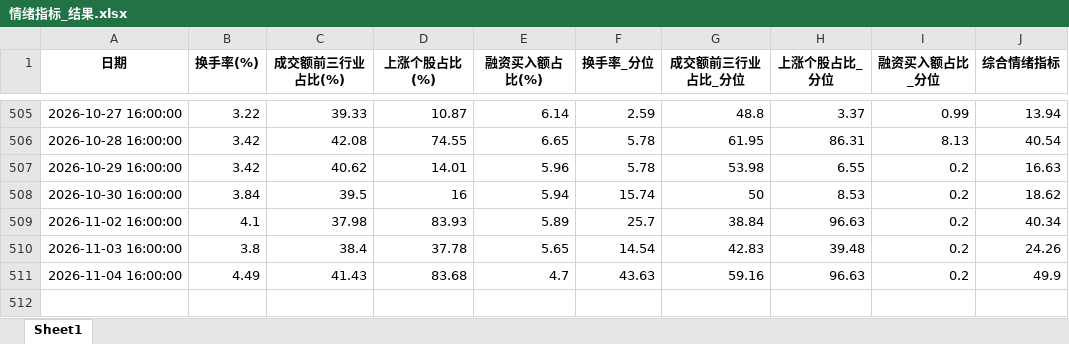
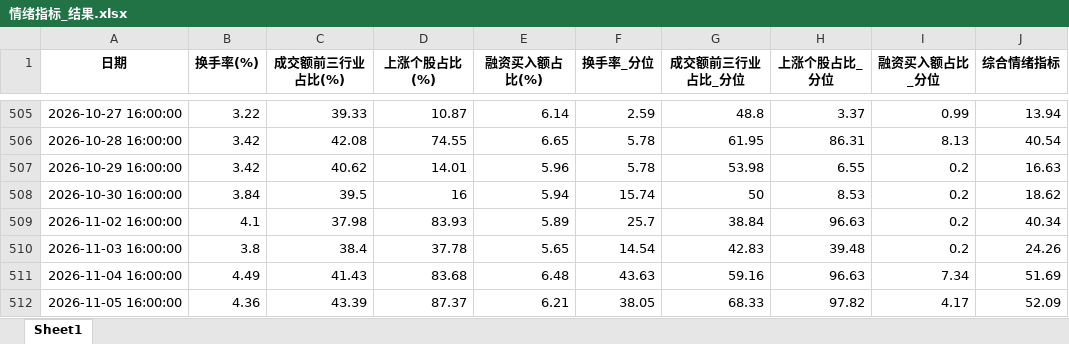
Before and after one commit to moriatyj/share, an Excel workbook: docs/情绪指标_结果.xlsx, sheet Sheet1, drawn as a sheet; only a part is shown, gaps mark what is left out; values as stored, in another font and other column widths than the file's, no borders; the diff names each change by its address in the sheet, - before the commit and + after, or states it on an @@ line.

```diff
--- a/docs/情绪指标_结果.xlsx (sheet Sheet1)
+++ b/docs/情绪指标_结果.xlsx (sheet Sheet1)
-E511 (融资买入额占比(%)): 4.7
+E511 (融资买入额占比(%)): 6.48
-I511 (融资买入额占比_分位): 0.2
+I511 (融资买入额占比_分位): 7.34
-J511 (综合情绪指标): 49.9
+J511 (综合情绪指标): 51.69
+row 512: 2026-11-05 16:00:00 | 4.36 | 43.39 | 87.37 | 6.21 | 38.05 | 68.33 | 97.82 | 4.17 | 52.09
```
Also changed, not shown: docs/副本万得全A.xlsx, 副本万得全A.xlsx, 10 other files.
